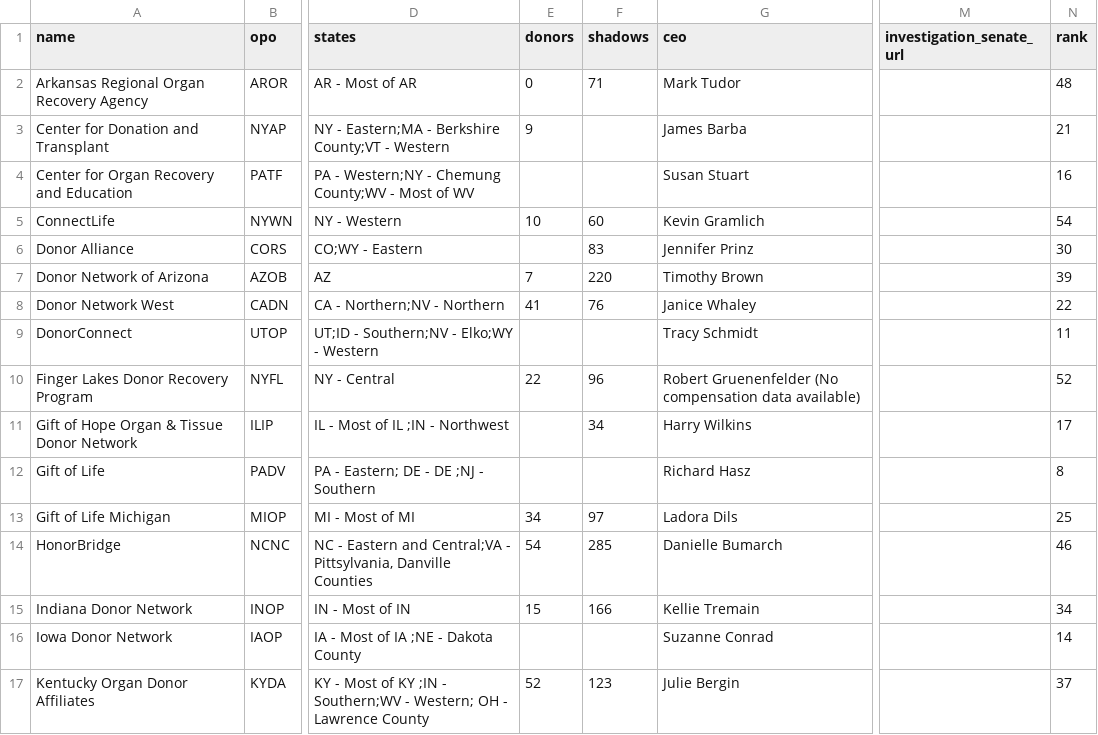
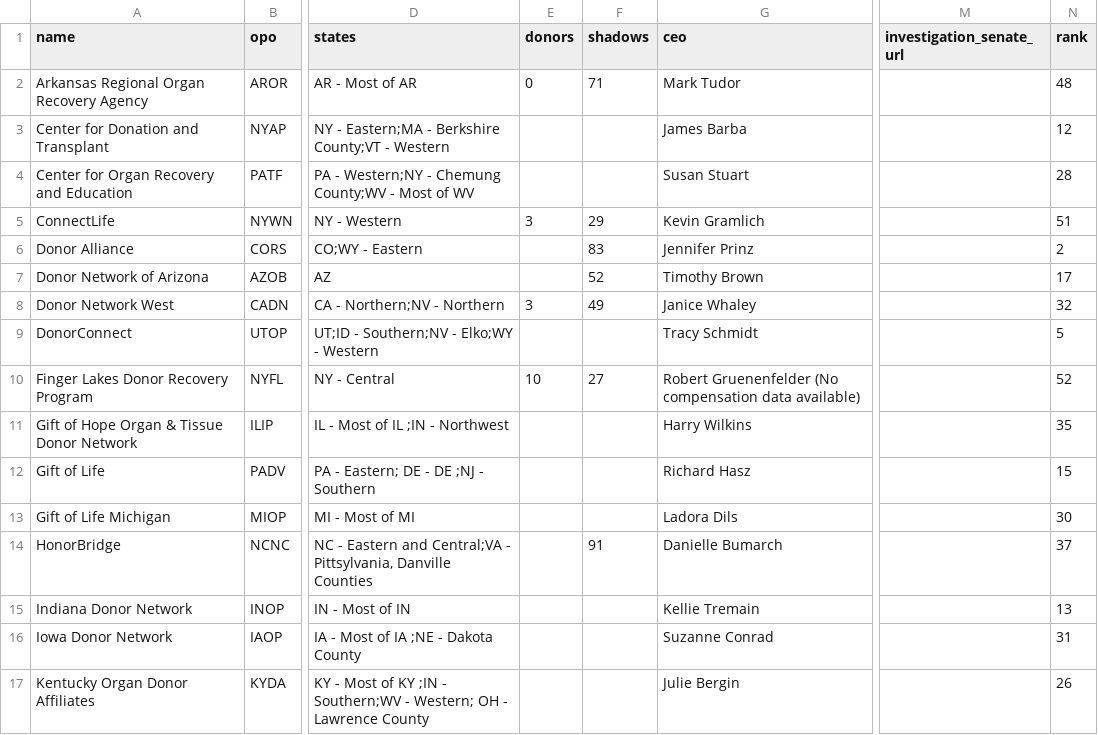
Before and after one commit to organize-org/opo-data, a CSV file: src/data/opos.csv, drawn as a sheet; only a part is shown, gaps mark what is left out; the diff covers the shown part only; the diff names each change by its address in the sheet, - before the commit and + after, or states it on an @@ line.

Commit message:
ranking and data updates

```diff
--- a/src/data/opos.csv
+++ b/src/data/opos.csv
-E3 (donors): 9
+E3 (donors): (empty)
-N3 (rank): 21
+N3 (rank): 12
-N4 (rank): 16
+N4 (rank): 28
-E5 (donors): 10
+E5 (donors): 3
-F5 (shadows): 60
+F5 (shadows): 29
-N5 (rank): 54
+N5 (rank): 51
-N6 (rank): 30
+N6 (rank): 2
-E7 (donors): 7
+E7 (donors): (empty)
-F7 (shadows): 220
+F7 (shadows): 52
-N7 (rank): 39
+N7 (rank): 17
-E8 (donors): 41
+E8 (donors): 3
-F8 (shadows): 76
+F8 (shadows): 49
-N8 (rank): 22
+N8 (rank): 32
-N9 (rank): 11
+N9 (rank): 5
-E10 (donors): 22
+E10 (donors): 10
-F10 (shadows): 96
+F10 (shadows): 27
-F11 (shadows): 34
+F11 (shadows): (empty)
-N11 (rank): 17
+N11 (rank): 35
-N12 (rank): 8
+N12 (rank): 15
-E13 (donors): 34
+E13 (donors): (empty)
-F13 (shadows): 97
+F13 (shadows): (empty)
-N13 (rank): 25
+N13 (rank): 30
-E14 (donors): 54
+E14 (donors): (empty)
-F14 (shadows): 285
+F14 (shadows): 91
-N14 (rank): 46
+N14 (rank): 37
-E15 (donors): 15
+E15 (donors): (empty)
-F15 (shadows): 166
+F15 (shadows): (empty)
-N15 (rank): 34
+N15 (rank): 13
-N16 (rank): 14
+N16 (rank): 31
-E17 (donors): 52
+E17 (donors): (empty)
-F17 (shadows): 123
+F17 (shadows): (empty)
-N17 (rank): 37
+N17 (rank): 26
```
Also changed, not shown: 88 edited cells elsewhere in this file.
